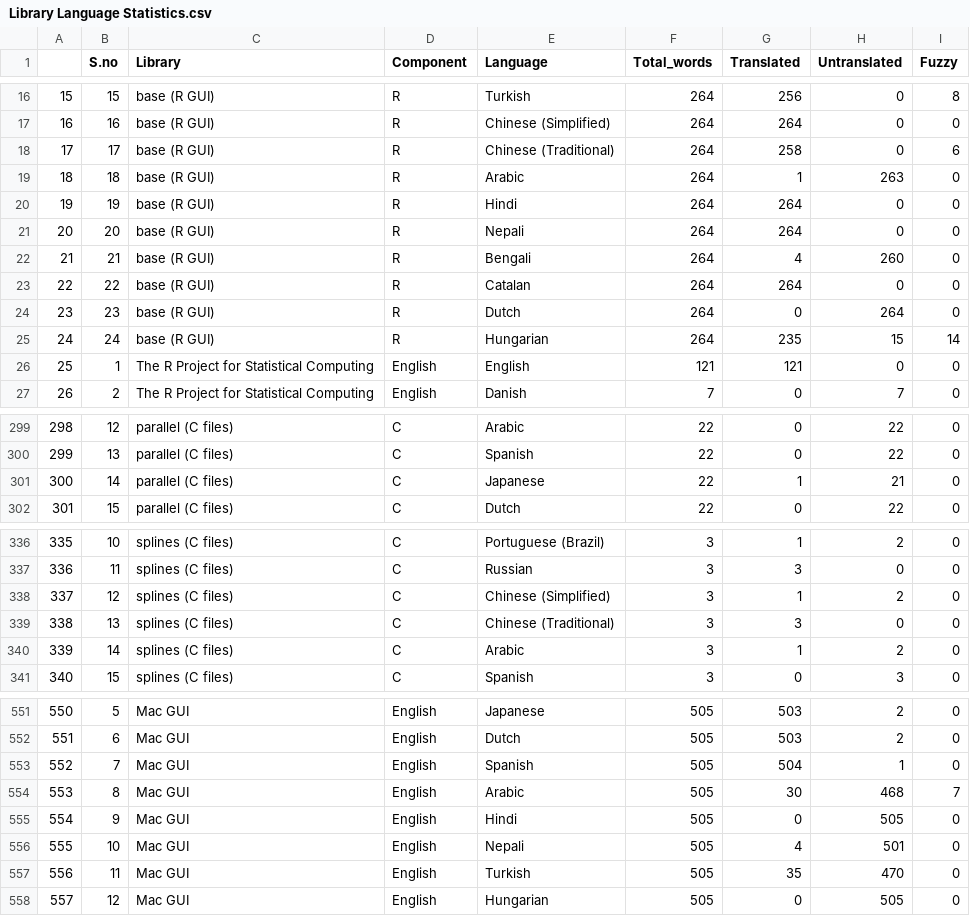
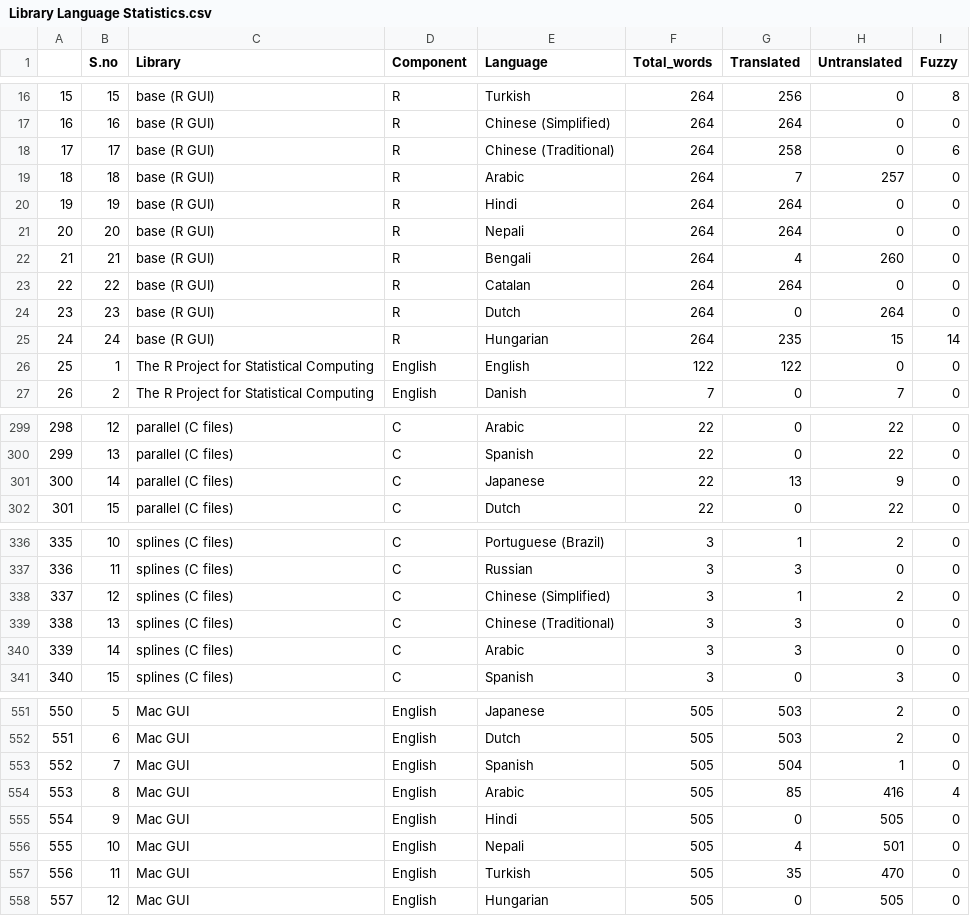
Before and after one commit to shrish-shete20/weblate, a CSV file: Library Language Statistics/Library Language Statistics.csv, drawn as a sheet; only a part is shown, gaps mark what is left out; the diff covers the shown part only.

```diff
--- a/Library Language Statistics/Library Language Statistics.csv
+++ b/Library Language Statistics/Library Language Statistics.csv
@@ -18,3 +18,3 @@
 "17",17,"base (R GUI)","R","Chinese (Traditional)",264,258,0,6
-"18",18,"base (R GUI)","R","Arabic",264,1,263,0
+"18",18,"base (R GUI)","R","Arabic",264,7,257,0
 "19",19,"base (R GUI)","R","Hindi",264,264,0,0
@@ -25,3 +25,3 @@
 "24",24,"base (R GUI)","R","Hungarian",264,235,15,14
-"25",1,"The R Project for Statistical Computing","English","English",121,121,0,0
+"25",1,"The R Project for Statistical Computing","English","English",122,122,0,0
 "26",2,"The R Project for Statistical Computing","English","Danish",7,0,7,0
@@ -300,3 +300,3 @@
 "299",13,"parallel (C files)","C","Spanish",22,0,22,0
-"300",14,"parallel (C files)","C","Japanese",22,1,21,0
+"300",14,"parallel (C files)","C","Japanese",22,13,9,0
 "301",15,"parallel (C files)","C","Dutch",22,0,22,0
@@ -339,3 +339,3 @@
 "338",13,"splines (C files)","C","Chinese (Traditional)",3,3,0,0
-"339",14,"splines (C files)","C","Arabic",3,1,2,0
+"339",14,"splines (C files)","C","Arabic",3,3,0,0
 "340",15,"splines (C files)","C","Spanish",3,0,3,0
@@ -553,3 +553,3 @@
 "552",7,"Mac GUI","English","Spanish",505,504,1,0
-"553",8,"Mac GUI","English","Arabic",505,30,468,7
+"553",8,"Mac GUI","English","Arabic",505,85,416,4
 "554",9,"Mac GUI","English","Hindi",505,0,505,0
```
Also changed, not shown: 19 edited cells elsewhere in this file.
